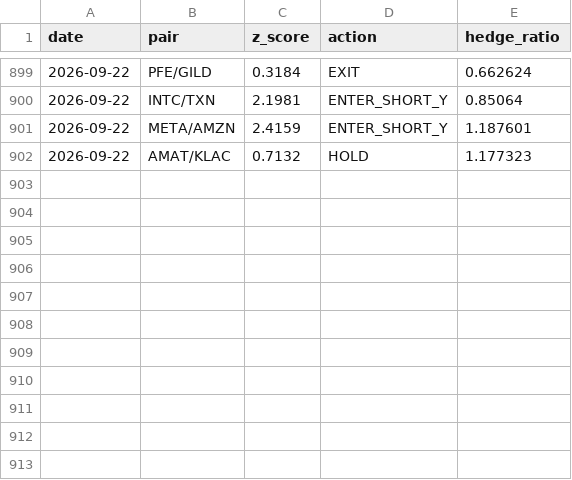
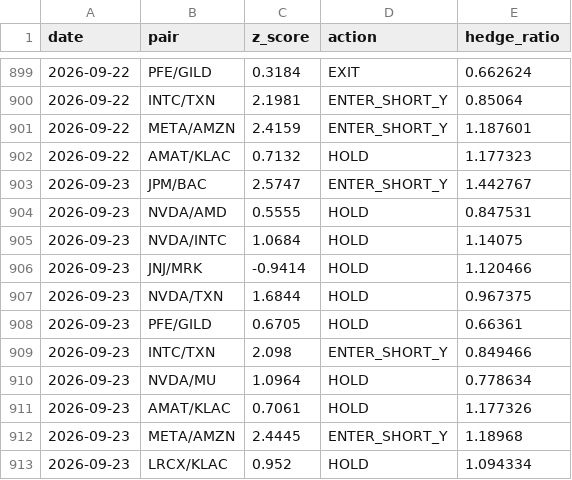
Before and after one commit to Southpaw3234/Quant-Terminal, a CSV file: data/stat_arb/pair_history.csv, drawn as a sheet; only a part is shown, gaps mark what is left out; the diff names each change by its address in the sheet, - before the commit and + after, or states it on an @@ line.

```diff
--- a/data/stat_arb/pair_history.csv
+++ b/data/stat_arb/pair_history.csv
+row 903: 2026-09-23 | JPM/BAC | 2.5747 | ENTER_SHORT_Y | 1.442767
+row 904: 2026-09-23 | NVDA/AMD | 0.5555 | HOLD | 0.847531
+row 905: 2026-09-23 | NVDA/INTC | 1.0684 | HOLD | 1.14075
+row 906: 2026-09-23 | JNJ/MRK | -0.9414 | HOLD | 1.120466
+row 907: 2026-09-23 | NVDA/TXN | 1.6844 | HOLD | 0.967375
+row 908: 2026-09-23 | PFE/GILD | 0.6705 | HOLD | 0.66361
+row 909: 2026-09-23 | INTC/TXN | 2.098 | ENTER_SHORT_Y | 0.849466
+row 910: 2026-09-23 | NVDA/MU | 1.0964 | HOLD | 0.778634
+row 911: 2026-09-23 | AMAT/KLAC | 0.7061 | HOLD | 1.177326
+row 912: 2026-09-23 | META/AMZN | 2.4445 | ENTER_SHORT_Y | 1.18968
+row 913: 2026-09-23 | LRCX/KLAC | 0.952 | HOLD | 1.094334
```
Also changed, not shown: data/predictions/pnl_history.csv, data/shadow/cross_sectional_ls.csv, 29 other files.
